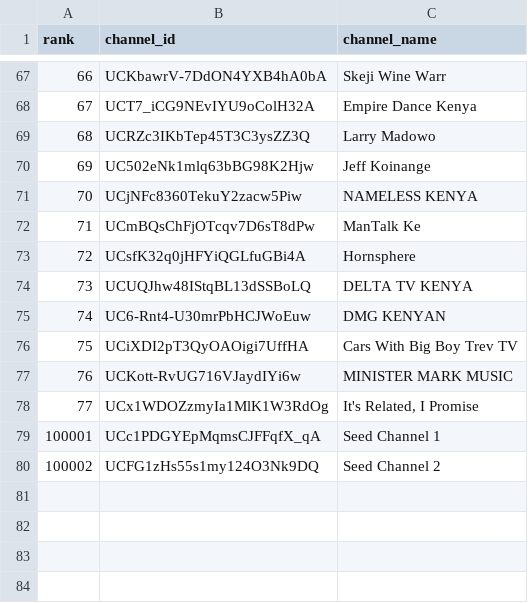
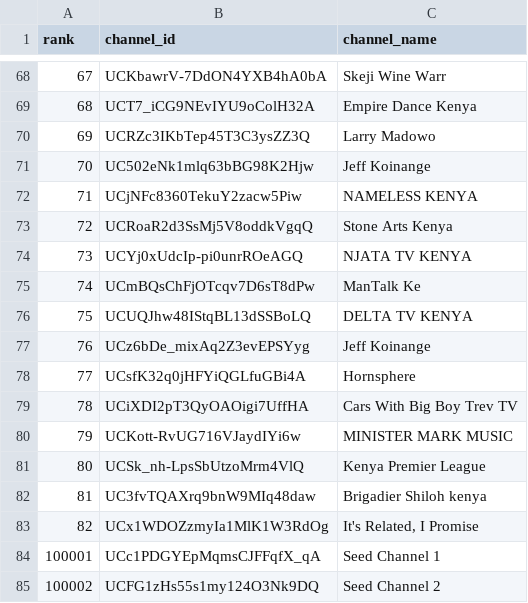
Before and after one commit to stmonitoring2/ke-top500-copy, a CSV file: channels.csv, drawn as a sheet; only a part is shown, gaps mark what is left out; removed rows and columns are numbered as before the commit, all else as after; the diff covers the shown part only; the diff names each change by its address in the sheet, - before the commit and + after, or states it on an @@ line.

```diff
--- a/channels.csv
+++ b/channels.csv
@@ column A (rank) renumbered between rows 9 and 83 @@
+row 73: 72 | UCRoaR2d3SsMj5V8oddkVgqQ | Stone Arts Kenya
+row 74: 73 | UCYj0xUdcIp-pi0unrROeAGQ | NJATA TV KENYA
@@ row 74 moved to row 76: 75 @@
+row 77: 76 | UCz6bDe_mixAq2Z3evEPSYyg | Jeff Koinange
-row 75: 74 | UC6-Rnt4-U30mrPbHCJWoEuw | DMG KENYAN
+row 81: 80 | UCSk_nh-LpsSbUtzoMrm4VlQ | Kenya Premier League
+row 82: 81 | UC3fvTQAXrq9bnW9MIq48daw | Brigadier Shiloh kenya
```
Also changed, not shown: 6 added rows, 5 removed rows and 18 moved rows elsewhere in this file, 5 other files.
